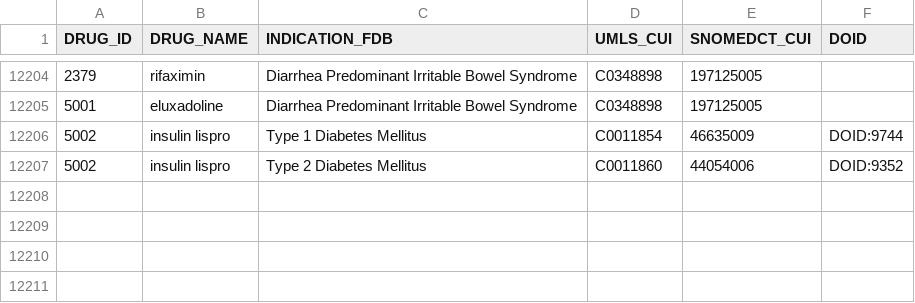
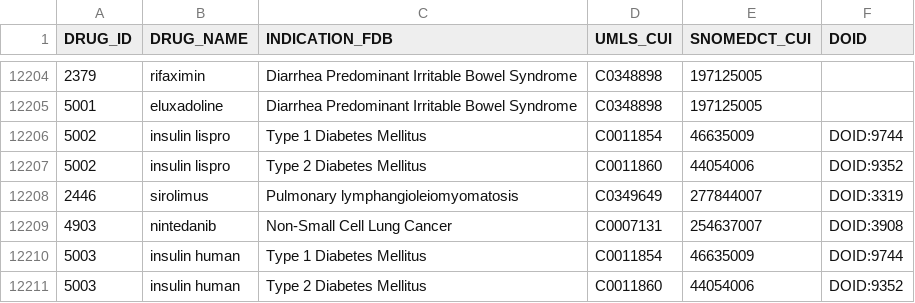
Before and after one commit to olegursu/drugtarget, a TSV file: drug_indication.tsv, drawn as a sheet; only a part is shown, gaps mark what is left out; the diff names each change by its address in the sheet, - before the commit and + after, or states it on an @@ line.

```diff
--- a/drug_indication.tsv
+++ b/drug_indication.tsv
+row 12208: 2446 | sirolimus | Pulmonary lymphangioleiomyomatosis | C0349649 | 277844007 | DOID:3319
+row 12209: 4903 | nintedanib | Non-Small Cell Lung Cancer | C0007131 | 254637007 | DOID:3908
+row 12210: 5003 | insulin human | Type 1 Diabetes Mellitus | C0011854 | 46635009 | DOID:9744
+row 12211: 5003 | insulin human | Type 2 Diabetes Mellitus | C0011860 | 44054006 | DOID:9352
```
Also changed, not shown: drug_target.tsv.
